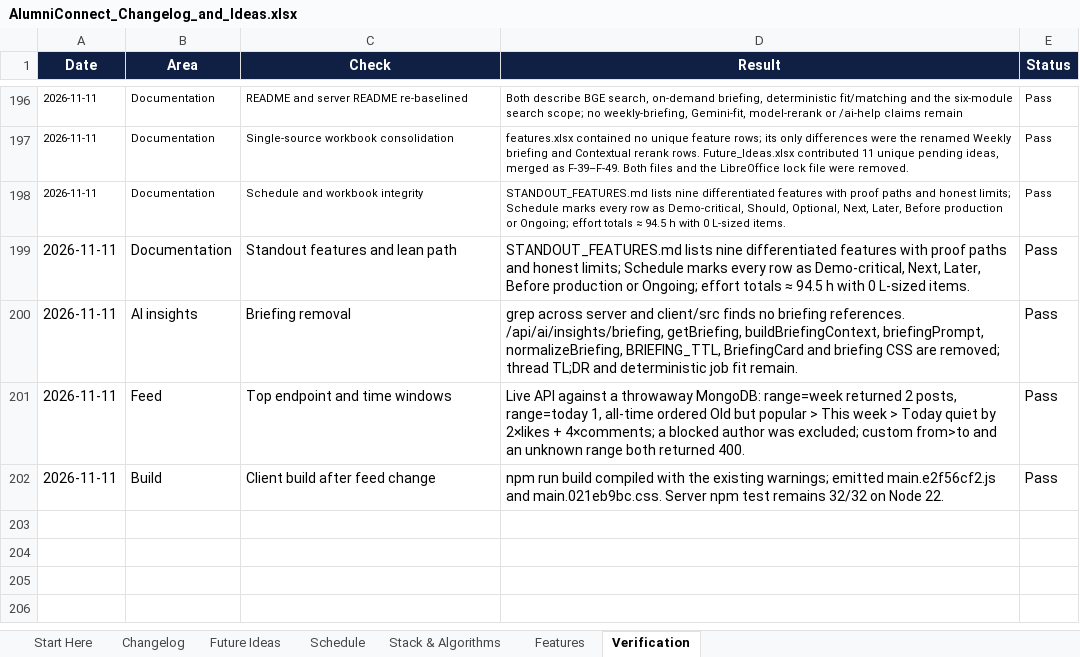
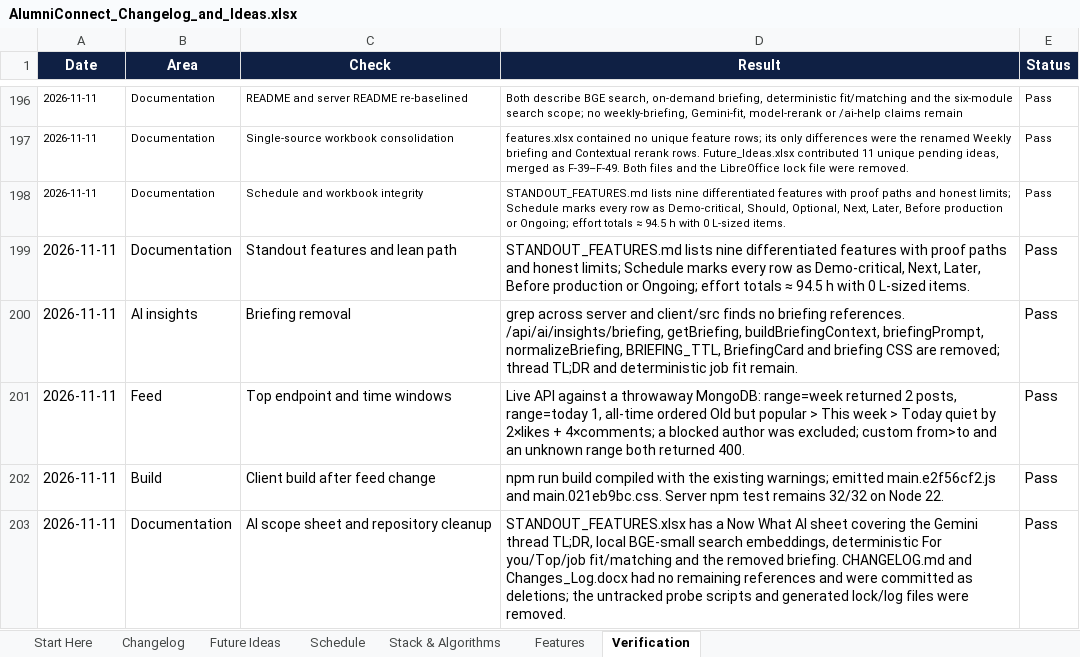
Before and after one commit to sathvikboina/alucon, an Excel workbook: AlumniConnect_Changelog_and_Ideas.xlsx, sheet Verification, drawn as a sheet; only a part is shown, gaps mark what is left out; values as stored, in another font and other column widths than the file's, no borders; the diff names each change by its address in the sheet, - before the commit and + after, or states it on an @@ line.

```diff
--- a/AlumniConnect_Changelog_and_Ideas.xlsx (sheet Verification)
+++ b/AlumniConnect_Changelog_and_Ideas.xlsx (sheet Verification)
+row 203: 2026-11-11 | Documentation | AI scope sheet and repository cleanup | STANDOUT_FEATURES.xlsx has a Now What AI sheet covering the Gemini thread TL;DR, local BGE-small search embeddings, deterministic For you/Top/job fit/matching and the removed briefing. CHANGELOG.md and Changes_Log.docx had no remaining references and were committed as deletions; the untracked probe scripts and generated lock/log files were removed. | Pass
```
Also changed, not shown: sheet Changelog, sheet Start Here, STANDOUT_FEATURES.xlsx, 2 other files.
